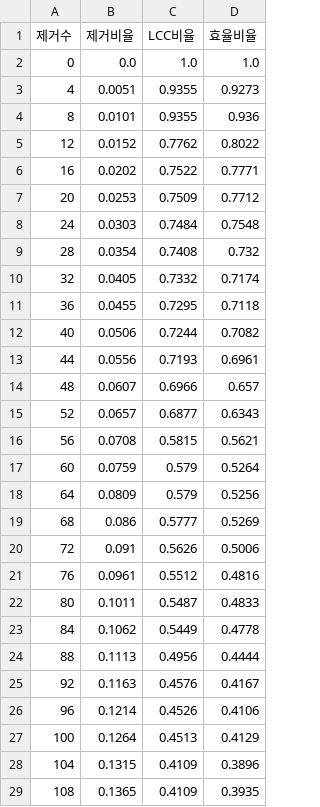
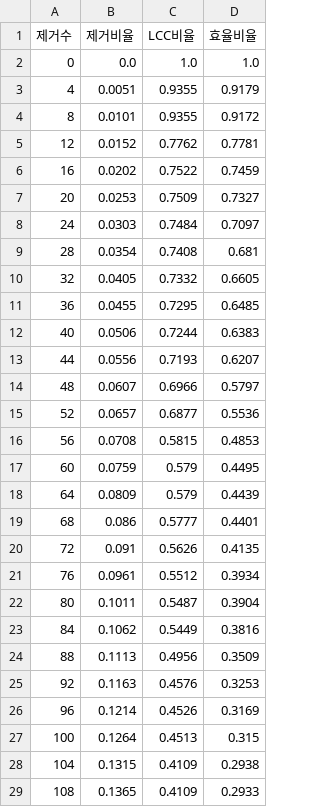
Before and after one commit to leeseoyang/Raility, a CSV file: results/resilience_betweenness_metro.csv, drawn as a sheet; only a part is shown; the diff covers the shown part only.

```diff
--- a/results/resilience_betweenness_metro.csv
+++ b/results/resilience_betweenness_metro.csv
@@ -2,28 +2,28 @@
 0,0.0,1.0,1.0
-4,0.0051,0.9355,0.9273
-8,0.0101,0.9355,0.936
-12,0.0152,0.7762,0.8022
-16,0.0202,0.7522,0.7771
-20,0.0253,0.7509,0.7712
-24,0.0303,0.7484,0.7548
-28,0.0354,0.7408,0.732
-32,0.0405,0.7332,0.7174
-36,0.0455,0.7295,0.7118
-40,0.0506,0.7244,0.7082
-44,0.0556,0.7193,0.6961
-48,0.0607,0.6966,0.657
-52,0.0657,0.6877,0.6343
-56,0.0708,0.5815,0.5621
-60,0.0759,0.579,0.5264
-64,0.0809,0.579,0.5256
-68,0.086,0.5777,0.5269
-72,0.091,0.5626,0.5006
-76,0.0961,0.5512,0.4816
-80,0.1011,0.5487,0.4833
-84,0.1062,0.5449,0.4778
-88,0.1113,0.4956,0.4444
-92,0.1163,0.4576,0.4167
-96,0.1214,0.4526,0.4106
-100,0.1264,0.4513,0.4129
-104,0.1315,0.4109,0.3896
-108,0.1365,0.4109,0.3935
+4,0.0051,0.9355,0.9179
+8,0.0101,0.9355,0.9172
+12,0.0152,0.7762,0.7781
+16,0.0202,0.7522,0.7459
+20,0.0253,0.7509,0.7327
+24,0.0303,0.7484,0.7097
+28,0.0354,0.7408,0.681
+32,0.0405,0.7332,0.6605
+36,0.0455,0.7295,0.6485
+40,0.0506,0.7244,0.6383
+44,0.0556,0.7193,0.6207
+48,0.0607,0.6966,0.5797
+52,0.0657,0.6877,0.5536
+56,0.0708,0.5815,0.4853
+60,0.0759,0.579,0.4495
+64,0.0809,0.579,0.4439
+68,0.086,0.5777,0.4401
+72,0.091,0.5626,0.4135
+76,0.0961,0.5512,0.3934
+80,0.1011,0.5487,0.3904
+84,0.1062,0.5449,0.3816
+88,0.1113,0.4956,0.3509
+92,0.1163,0.4576,0.3253
+96,0.1214,0.4526,0.3169
+100,0.1264,0.4513,0.315
+104,0.1315,0.4109,0.2938
+108,0.1365,0.4109,0.2933
```
Also changed, not shown: 23 edited cells elsewhere in this file, results/resilience_adaptive_metro.csv, results/resilience_degree_metro.csv, 8 other files.
